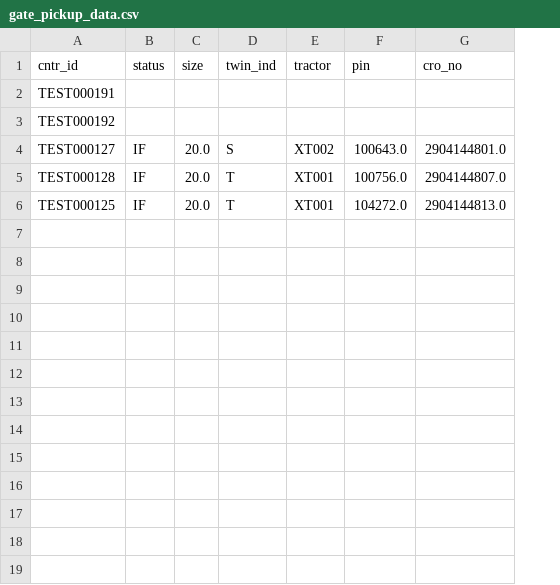
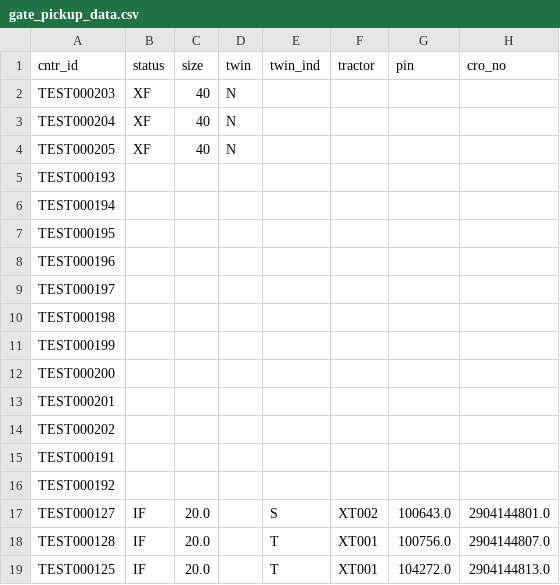
Before and after one commit to SeaKaByt/webDriver, a CSV file: data/gate_pickup_data.csv, drawn as a sheet; the diff names each change by its address in the sheet, - before the commit and + after, or states it on an @@ line.

```diff
--- a/data/gate_pickup_data.csv
+++ b/data/gate_pickup_data.csv
+column D (twin), empty
+row 2: TEST000203 | XF | 40 | N
+row 3: TEST000204 | XF | 40 | N
+row 4: TEST000205 | XF | 40 | N
+row 5: TEST000193
+row 6: TEST000194
+row 7: TEST000195
+row 8: TEST000196
+row 9: TEST000197
+row 10: TEST000198
+row 11: TEST000199
+row 12: TEST000200
+row 13: TEST000201
+row 14: TEST000202
```
Also changed, not shown: data/vessel_discharge_data.csv, 9 other files.
